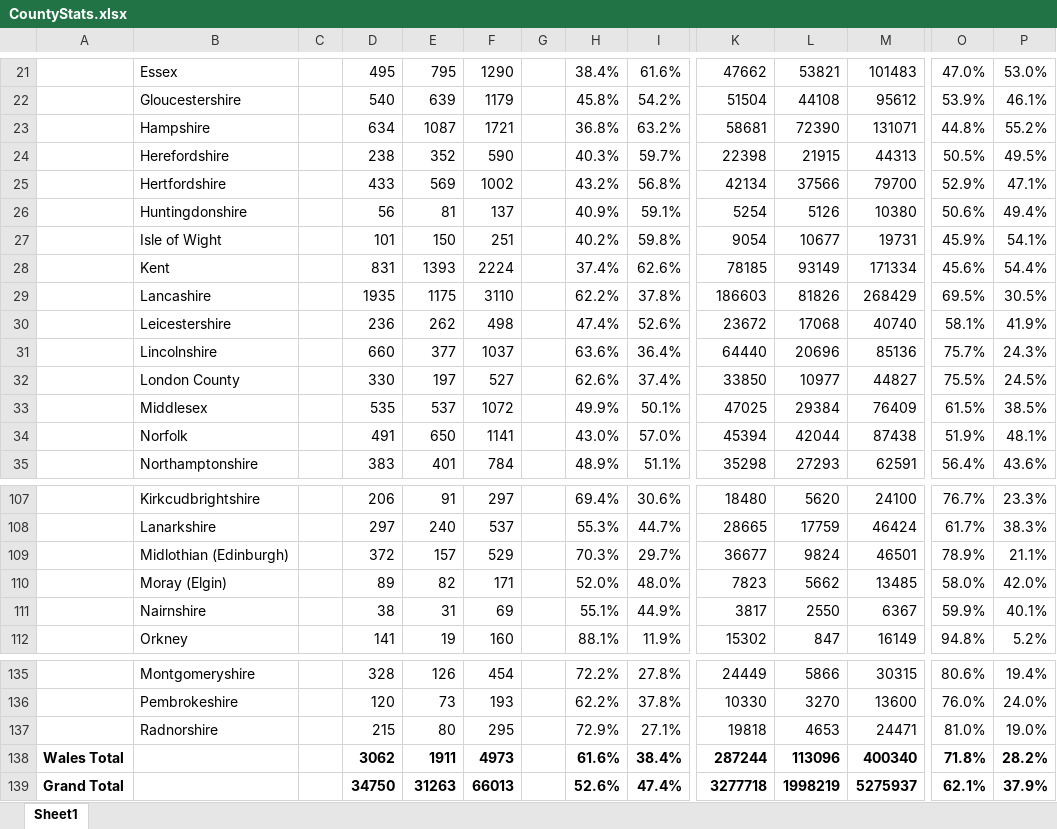
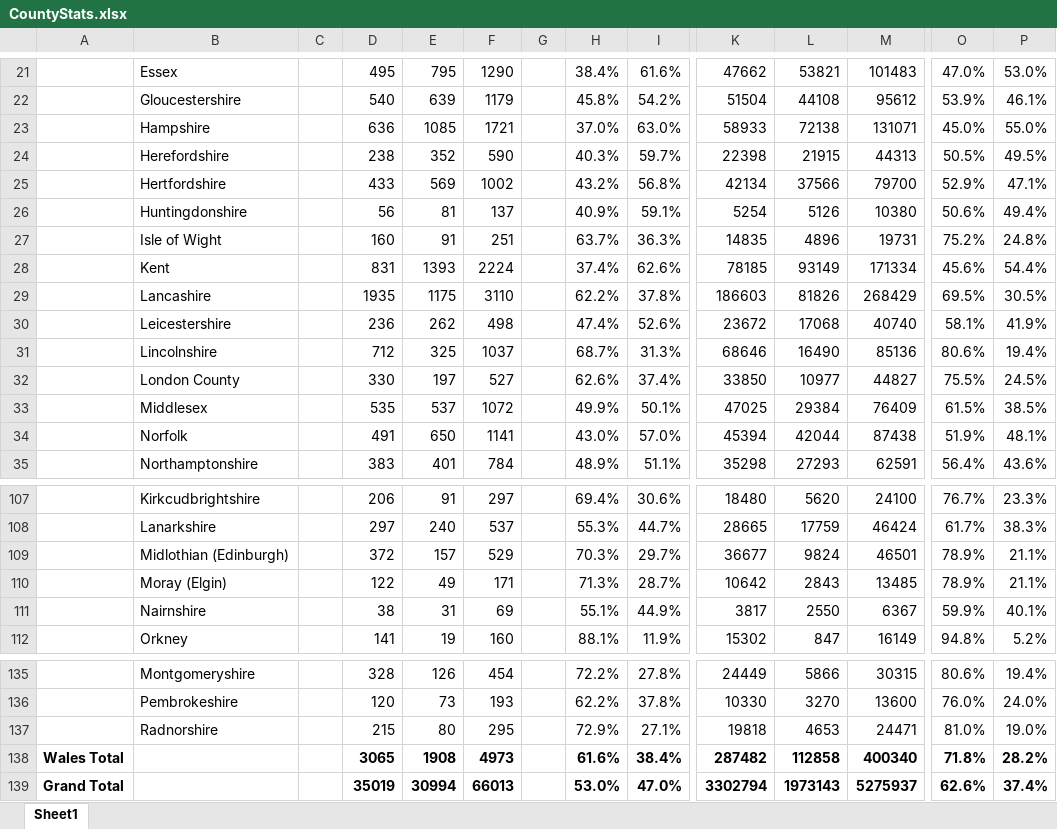
Before and after one commit to rjmeats/BritishRainfall, an Excel workbook: Locations/CountyStats.xlsx, sheet Sheet1, drawn as a sheet; only a part is shown, gaps mark what is left out; values as stored, in another font and other column widths than the file's, no borders; removed rows and columns are numbered as before the commit, all else as after; rows hold the shown columns only; the diff covers the shown part only; the diff names each change by its address in the sheet, - before the commit and + after, or states it on an @@ line.

```diff
--- a/Locations/CountyStats.xlsx (sheet Sheet1)
+++ b/Locations/CountyStats.xlsx (sheet Sheet1)
-D23: 634
+D23: 636
-E23: 1087
+E23: 1085
-H23: 36.8%
+H23: 37.0%
-I23: 63.2%
+I23: 63.0%
-K23: 58681
+K23: 58933
-L23: 72390
+L23: 72138
-O23: 44.8%
+O23: 45.0%
-P23: 55.2%
+P23: 55.0%
-D27: 101
+D27: 160
-E27: 150
+E27: 91
-H27: 40.2%
+H27: 63.7%
-I27: 59.8%
+I27: 36.3%
-K27: 9054
+K27: 14835
-L27: 10677
+L27: 4896
-O27: 45.9%
+O27: 75.2%
-P27: 54.1%
+P27: 24.8%
-D31: 660
+D31: 712
-E31: 377
+E31: 325
-H31: 63.6%
+H31: 68.7%
-I31: 36.4%
+I31: 31.3%
-K31: 64440
+K31: 68646
-L31: 20696
+L31: 16490
-O31: 75.7%
+O31: 80.6%
-P31: 24.3%
+P31: 19.4%
-D110: 89
+D110: 122
-E110: 82
+E110: 49
-H110: 52.0%
+H110: 71.3%
-I110: 48.0%
+I110: 28.7%
-K110: 7823
+K110: 10642
-L110: 5662
+L110: 2843
-O110: 58.0%
+O110: 78.9%
-P110: 42.0%
+P110: 21.1%
-D138: 3062
+D138: 3065
-E138: 1911
+E138: 1908
-K138: 287244
+K138: 287482
-L138: 113096
+L138: 112858
-row 139: Grand Total |  |  | 34750 | 31263 | 66013 |  | 52.6% | 47.4% | 3277718 | 1998219 | 5275937 | 62.1% | 37.9%
+row 139: Grand Total |  |  | 35019 | 30994 | 66013 |  | 53.0% | 47.0% | 3302794 | 1973143 | 5275937 | 62.6% | 37.4%
```
Also changed, not shown: 2 added rows, 2 removed rows and 60 edited cells elsewhere in this sheet.
